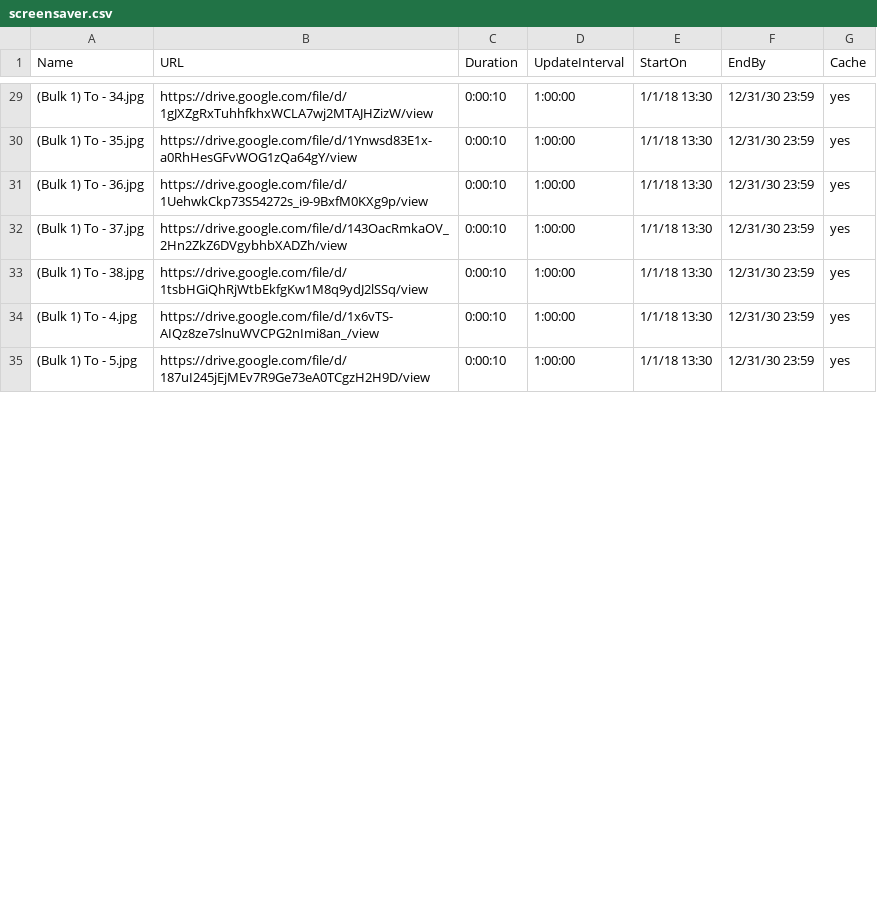
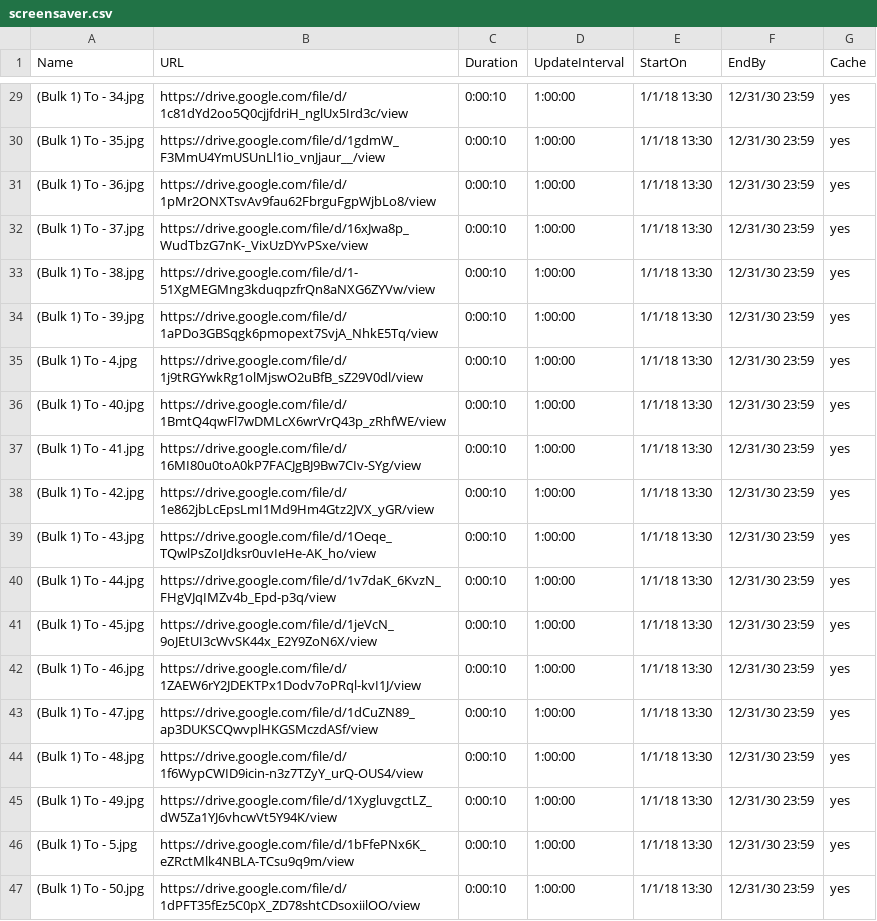
Before and after one commit to ams-ictfacilitator/GoogleSheetscsv, a CSV file: file/screensaver.csv, drawn as a sheet; only a part is shown, gaps mark what is left out; the diff covers the shown part only.

Commit message:
Auto-update CSV from Gratitude Monitor Google Sheets

```diff
--- a/file/screensaver.csv
+++ b/file/screensaver.csv
@@ -29,7 +29,19 @@ Name,URL,Duration,UpdateInterval,StartOn,EndBy,Cache
-(Bulk 1) To - 34.jpg,https://drive.google.com/file/d/1gJXZgRxTuhhfkhxWCLA7wj2MTAJHZizW/view,0:00:10,1:00:00,1/1/18 13:30,12/31/30 23:59,yes
-(Bulk 1) To - 35.jpg,https://drive.google.com/file/d/1Ynwsd83E1x-a0RhHesGFvWOG1zQa64gY/view,0:00:10,1:00:00,1/1/18 13:30,12/31/30 23:59,yes
-(Bulk 1) To - 36.jpg,https://drive.google.com/file/d/1UehwkCkp73S54272s_i9-9BxfM0KXg9p/view,0:00:10,1:00:00,1/1/18 13:30,12/31/30 23:59,yes
-(Bulk 1) To - 37.jpg,https://drive.google.com/file/d/143OacRmkaOV_2Hn2ZkZ6DVgybhbXADZh/view,0:00:10,1:00:00,1/1/18 13:30,12/31/30 23:59,yes
-(Bulk 1) To - 38.jpg,https://drive.google.com/file/d/1tsbHGiQhRjWtbEkfgKw1M8q9ydJ2lSSq/view,0:00:10,1:00:00,1/1/18 13:30,12/31/30 23:59,yes
-(Bulk 1) To - 4.jpg,https://drive.google.com/file/d/1x6vTS-AIQz8ze7slnuWVCPG2nImi8an_/view,0:00:10,1:00:00,1/1/18 13:30,12/31/30 23:59,yes
-(Bulk 1) To - 5.jpg,https://drive.google.com/file/d/187uI245jEjMEv7R9Ge73eA0TCgzH2H9D/view,0:00:10,1:00:00,1/1/18 13:30,12/31/30 23:59,yes
+(Bulk 1) To - 34.jpg,https://drive.google.com/file/d/1c81dYd2oo5Q0cjjfdriH_nglUx5Ird3c/view,0:00:10,1:00:00,1/1/18 13:30,12/31/30 23:59,yes
+(Bulk 1) To - 35.jpg,https://drive.google.com/file/d/1gdmW_F3MmU4YmUSUnLl1io_vnJjaur__/view,0:00:10,1:00:00,1/1/18 13:30,12/31/30 23:59,yes
+(Bulk 1) To - 36.jpg,https://drive.google.com/file/d/1pMr2ONXTsvAv9fau62FbrguFgpWjbLo8/view,0:00:10,1:00:00,1/1/18 13:30,12/31/30 23:59,yes
+(Bulk 1) To - 37.jpg,https://drive.google.com/file/d/16xJwa8p_WudTbzG7nK-_VixUzDYvPSxe/view,0:00:10,1:00:00,1/1/18 13:30,12/31/30 23:59,yes
+(Bulk 1) To - 38.jpg,https://drive.google.com/file/d/1-51XgMEGMng3kduqpzfrQn8aNXG6ZYVw/view,0:00:10,1:00:00,1/1/18 13:30,12/31/30 23:59,yes
+(Bulk 1) To - 39.jpg,https://drive.google.com/file/d/1aPDo3GBSqgk6pmopext7SvjA_NhkE5Tq/view,0:00:10,1:00:00,1/1/18 13:30,12/31/30 23:59,yes
+(Bulk 1) To - 4.jpg,https://drive.google.com/file/d/1j9tRGYwkRg1olMjswO2uBfB_sZ29V0dl/view,0:00:10,1:00:00,1/1/18 13:30,12/31/30 23:59,yes
+(Bulk 1) To - 40.jpg,https://drive.google.com/file/d/1BmtQ4qwFl7wDMLcX6wrVrQ43p_zRhfWE/view,0:00:10,1:00:00,1/1/18 13:30,12/31/30 23:59,yes
+(Bulk 1) To - 41.jpg,https://drive.google.com/file/d/16MI80u0toA0kP7FACJgBJ9Bw7CIv-SYg/view,0:00:10,1:00:00,1/1/18 13:30,12/31/30 23:59,yes
+(Bulk 1) To - 42.jpg,https://drive.google.com/file/d/1e862jbLcEpsLmI1Md9Hm4Gtz2JVX_yGR/view,0:00:10,1:00:00,1/1/18 13:30,12/31/30 23:59,yes
+(Bulk 1) To - 43.jpg,https://drive.google.com/file/d/1Oeqe_TQwlPsZoIJdksr0uvIeHe-AK_ho/view,0:00:10,1:00:00,1/1/18 13:30,12/31/30 23:59,yes
+(Bulk 1) To - 44.jpg,https://drive.google.com/file/d/1v7daK_6KvzN_FHgVJqIMZv4b_Epd-p3q/view,0:00:10,1:00:00,1/1/18 13:30,12/31/30 23:59,yes
+(Bulk 1) To - 45.jpg,https://drive.google.com/file/d/1jeVcN_9oJEtUI3cWvSK44x_E2Y9ZoN6X/view,0:00:10,1:00:00,1/1/18 13:30,12/31/30 23:59,yes
+(Bulk 1) To - 46.jpg,https://drive.google.com/file/d/1ZAEW6rY2JDEKTPx1Dodv7oPRql-kvI1J/view,0:00:10,1:00:00,1/1/18 13:30,12/31/30 23:59,yes
+(Bulk 1) To - 47.jpg,https://drive.google.com/file/d/1dCuZN89_ap3DUKSCQwvplHKGSMczdASf/view,0:00:10,1:00:00,1/1/18 13:30,12/31/30 23:59,yes
+(Bulk 1) To - 48.jpg,https://drive.google.com/file/d/1f6WypCWID9icin-n3z7TZyY_urQ-OUS4/view,0:00:10,1:00:00,1/1/18 13:30,12/31/30 23:59,yes
+(Bulk 1) To - 49.jpg,https://drive.google.com/file/d/1XygluvgctLZ_dW5Za1YJ6vhcwVt5Y94K/view,0:00:10,1:00:00,1/1/18 13:30,12/31/30 23:59,yes
+(Bulk 1) To - 5.jpg,https://drive.google.com/file/d/1bFfePNx6K_eZRctMlk4NBLA-TCsu9q9m/view,0:00:10,1:00:00,1/1/18 13:30,12/31/30 23:59,yes
+(Bulk 1) To - 50.jpg,https://drive.google.com/file/d/1dPFT35fEz5C0pX_ZD78shtCDsoxiilOO/view,0:00:10,1:00:00,1/1/18 13:30,12/31/30 23:59,yes
```
Also changed, not shown: 11 added rows and 31 edited cells elsewhere in this file.
